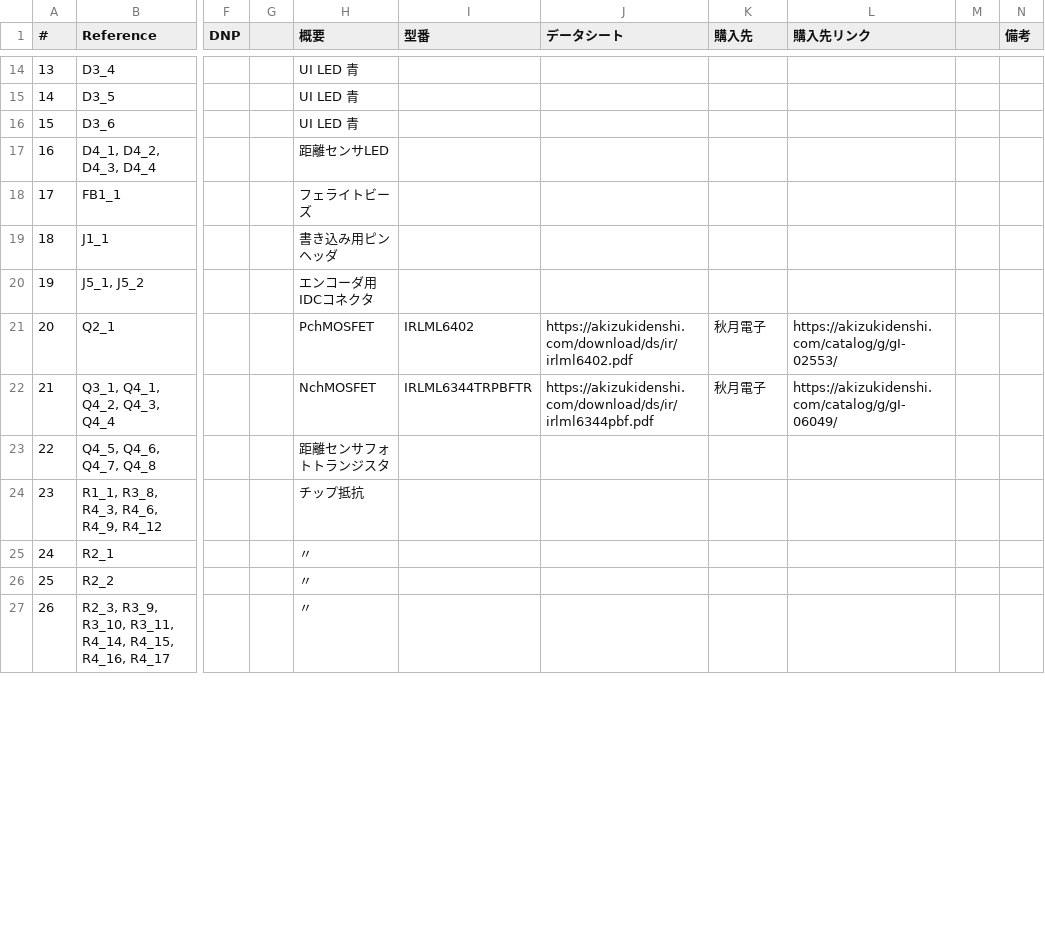
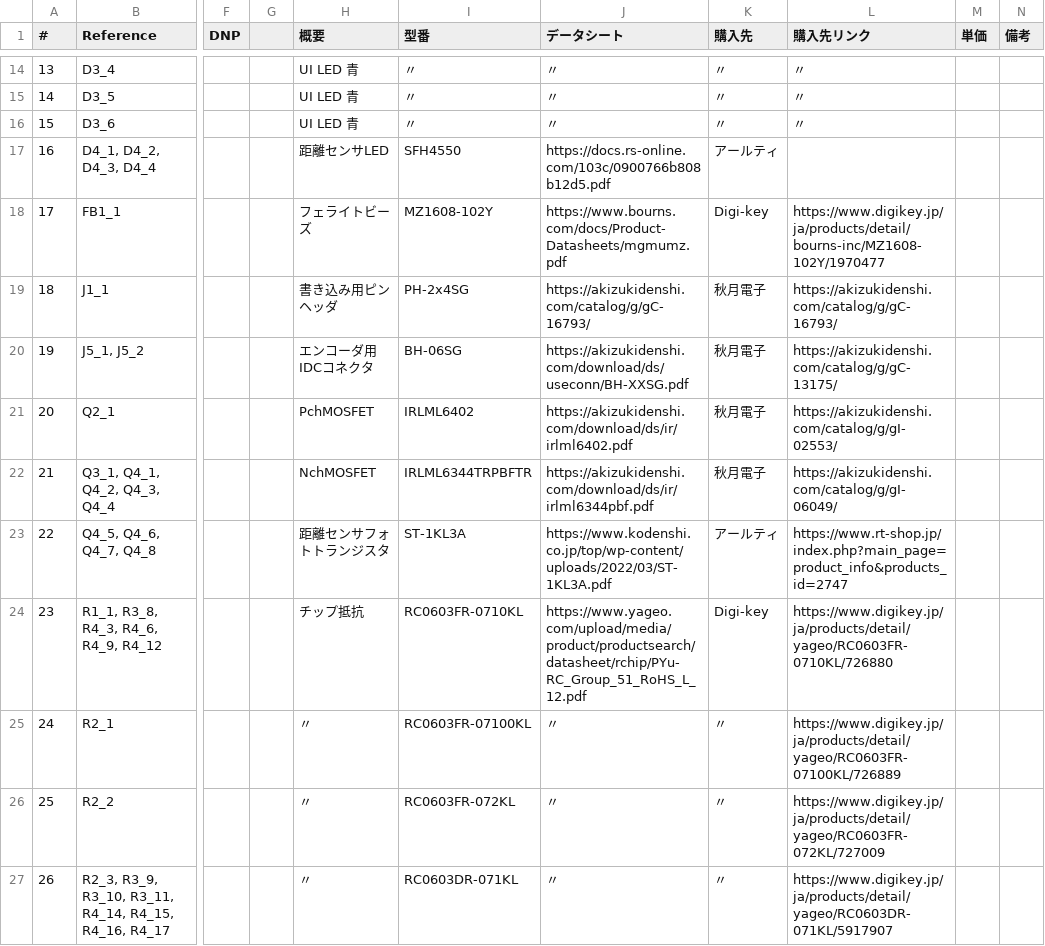
Before and after one commit to KuraZuzu/fast_respect, a CSV file: fast_respect.csv, drawn as a sheet; only a part is shown, gaps mark what is left out; the diff covers the shown part only; the diff names each change by its address in the sheet, - before the commit and + after, or states it on an @@ line.

```diff
--- a/fast_respect.csv
+++ b/fast_respect.csv
-M1: (empty)
+M1: 単価
-I14:I16 (型番): (empty)
+I14:I16 (型番): 〃
-J14:J16 (データシート): (empty)
+J14:J16 (データシート): 〃
-K14:K16 (購入先): (empty)
+K14:K16 (購入先): 〃
-L14:L16 (購入先リンク): (empty)
+L14:L16 (購入先リンク): 〃
-I17 (型番): (empty)
+I17 (型番): SFH4550
-J17 (データシート): (empty)
+J17 (データシート): https://docs.rs-online.com/103c/0900766b808b12d5.pdf
-K17 (購入先): (empty)
+K17 (購入先): アールティ
-I18 (型番): (empty)
+I18 (型番): MZ1608-102Y
-J18 (データシート): (empty)
+J18 (データシート): https://www.bourns.com/docs/Product-Datasheets/mgmumz.pdf
-K18 (購入先): (empty)
+K18 (購入先): Digi-key
-L18 (購入先リンク): (empty)
+L18 (購入先リンク): https://www.digikey.jp/ja/products/detail/bourns-inc/MZ1608-102Y/1970477
-I19 (型番): (empty)
+I19 (型番): PH-2x4SG
-J19 (データシート): (empty)
+J19 (データシート): https://akizukidenshi.com/catalog/g/gC-16793/
-K19:K20 (購入先): (empty)
+K19:K20 (購入先): 秋月電子
-L19 (購入先リンク): (empty)
+L19 (購入先リンク): https://akizukidenshi.com/catalog/g/gC-16793/
-I20 (型番): (empty)
+I20 (型番): BH-06SG
-J20 (データシート): (empty)
+J20 (データシート): https://akizukidenshi.com/download/ds/useconn/BH-XXSG.pdf
-L20 (購入先リンク): (empty)
+L20 (購入先リンク): https://akizukidenshi.com/catalog/g/gC-13175/
-I23 (型番): (empty)
+I23 (型番): ST-1KL3A
-J23 (データシート): (empty)
+J23 (データシート): https://www.kodenshi.co.jp/top/wp-content/uploads/2022/03/ST-1KL3A.pdf
-K23 (購入先): (empty)
+K23 (購入先): アールティ
-L23 (購入先リンク): (empty)
+L23 (購入先リンク): https://www.rt-shop.jp/index.php?main_page=product_info&products_id=2747
-I24 (型番): (empty)
+I24 (型番): RC0603FR-0710KL
-J24 (データシート): (empty)
+J24 (データシート): https://www.yageo.com/upload/media/product/productsearch/datasheet/rchip/PYu-RC_Group_51_RoHS_L_12.pdf
-K24 (購入先): (empty)
+K24 (購入先): Digi-key
-L24 (購入先リンク): (empty)
+L24 (購入先リンク): https://www.digikey.jp/ja/products/detail/yageo/RC0603FR-0710KL/726880
-I25 (型番): (empty)
+I25 (型番): RC0603FR-07100KL
-J25:J27 (データシート): (empty)
+J25:J27 (データシート): 〃
-K25:K27 (購入先): (empty)
+K25:K27 (購入先): 〃
-L25 (購入先リンク): (empty)
+L25 (購入先リンク): https://www.digikey.jp/ja/products/detail/yageo/RC0603FR-07100KL/726889
-I26 (型番): (empty)
+I26 (型番): RC0603FR-072KL
-L26 (購入先リンク): (empty)
+L26 (購入先リンク): https://www.digikey.jp/ja/products/detail/yageo/RC0603FR-072KL/727009
-I27 (型番): (empty)
+I27 (型番): RC0603DR-071KL
-L27 (購入先リンク): (empty)
+L27 (購入先リンク): https://www.digikey.jp/ja/products/detail/yageo/RC0603DR-071KL/5917907
```
Also changed, not shown: 2 added rows and 75 edited cells elsewhere in this file, 1 other file.
